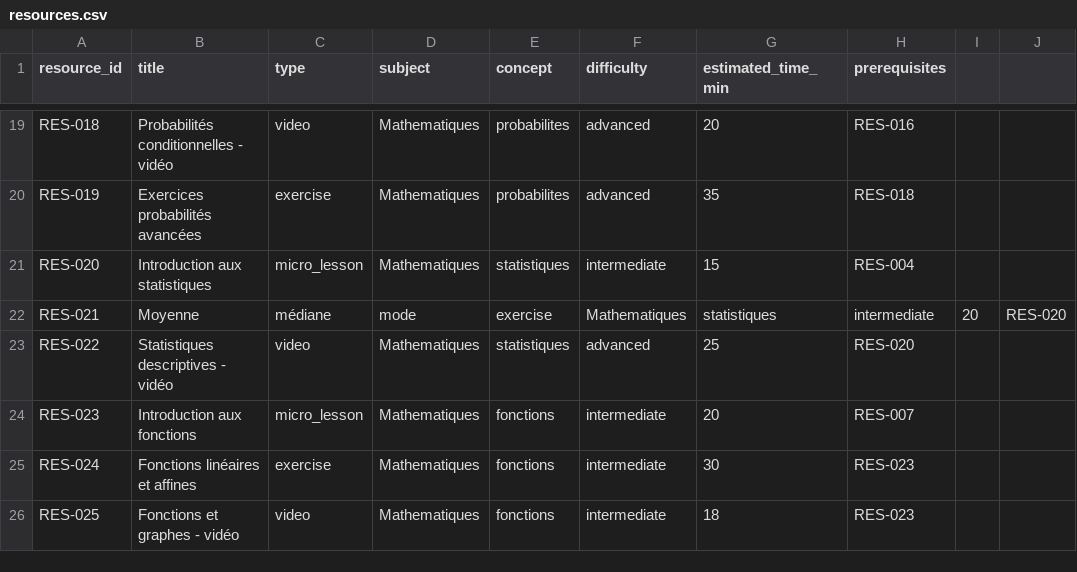
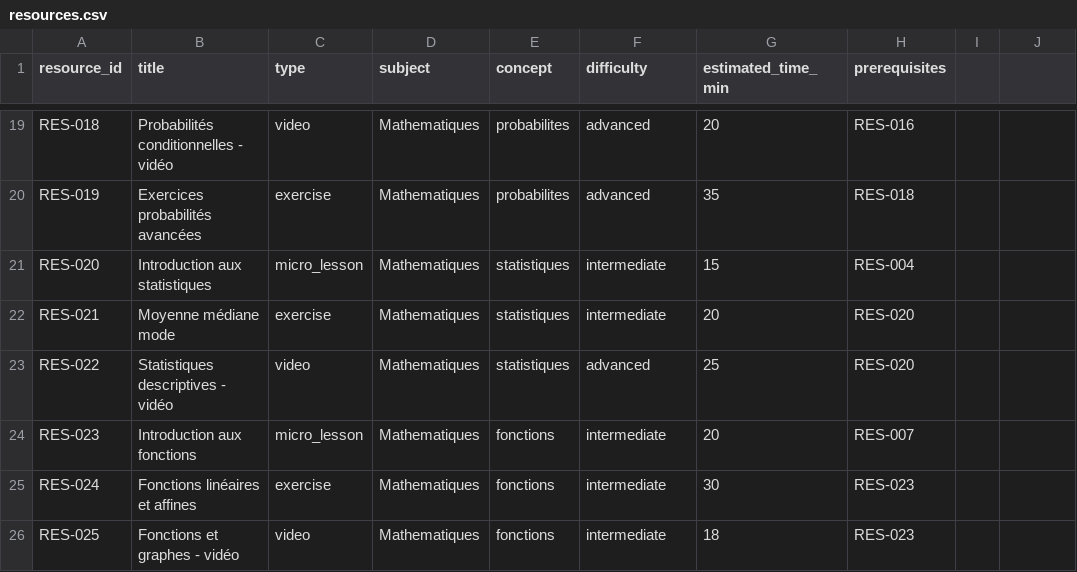
Before and after one commit to MedMouhibHayouni/MRPI-System, a CSV file: data/resources.csv, drawn as a sheet; only a part is shown, gaps mark what is left out.

```diff
--- a/data/resources.csv
+++ b/data/resources.csv
@@ -21,3 +21,3 @@ RES-019,Exercices probabilités avancées,exercise,Mathematiques,probabilites,ad
 RES-020,Introduction aux statistiques,micro_lesson,Mathematiques,statistiques,intermediate,15,RES-004
-RES-021,Moyenne, médiane, mode,exercise,Mathematiques,statistiques,intermediate,20,RES-020
+RES-021,Moyenne médiane mode,exercise,Mathematiques,statistiques,intermediate,20,RES-020
 RES-022,Statistiques descriptives - vidéo,video,Mathematiques,statistiques,advanced,25,RES-020
```
Also changed, not shown: data/students.csv, 5 other files.
